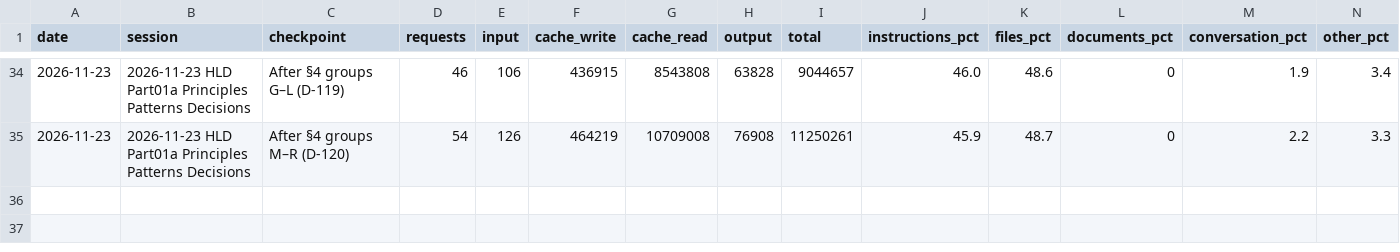
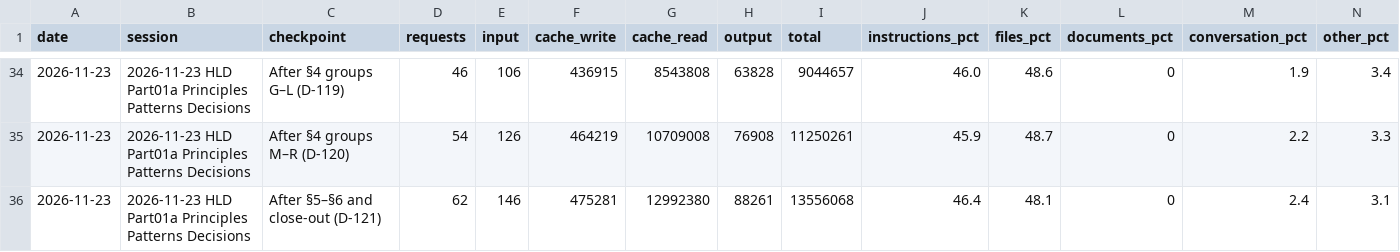
Before and after one commit to cp-rajeshverma/PMS, a CSV file: memory/usage/session-readings.csv, drawn as a sheet; only a part is shown, gaps mark what is left out; rows hold the shown columns only; the diff names each change by its address in the sheet, - before the commit and + after, or states it on an @@ line.

```diff
--- a/memory/usage/session-readings.csv
+++ b/memory/usage/session-readings.csv
+row 36: 2026-11-23 | 2026-11-23 HLD Part01a Principles Patterns Decisions | After §5–§6 and close-out (D-121) | 62 | 146 | 475281 | 12992380 | 88261 | 13556068 | 46.4 | 48.1 | 0 | 2.4 | 3.1
```
Also changed, not shown: memory/usage/token-log.csv, 6 other files.
